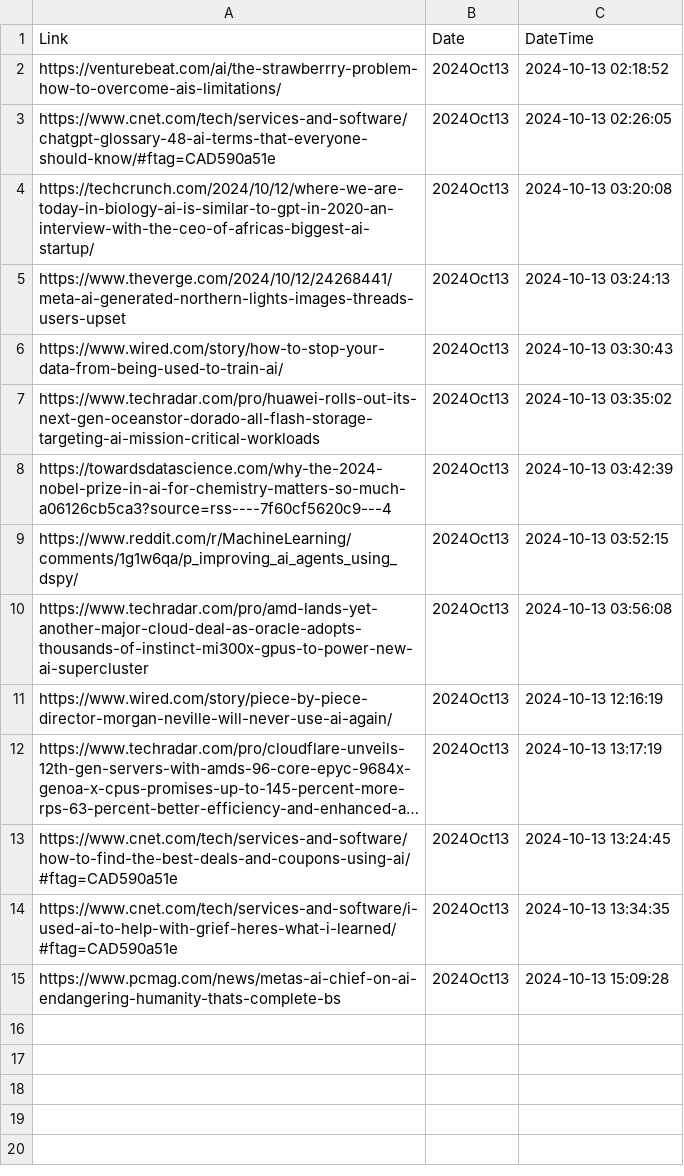
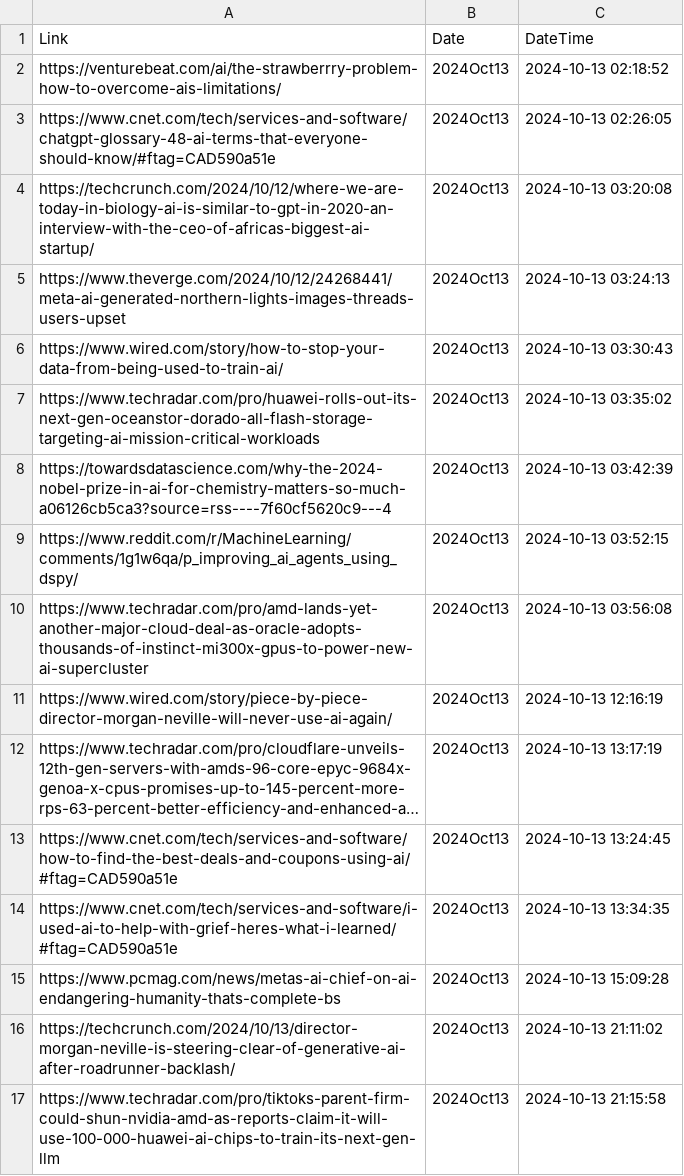
Before and after one commit to prblsing/TechInsightX, a CSV file: etc/ops/posted_links_2024Oct13.csv, drawn as a sheet; long unchanged cells end in …; the diff names each change by its address in the sheet, - before the commit and + after, or states it on an @@ line.

```diff
--- a/etc/ops/posted_links_2024Oct13.csv
+++ b/etc/ops/posted_links_2024Oct13.csv
+row 16: https://techcrunch.com/2024/10/13/director-morgan-neville-is-steering-clear-of-generative-ai-after-roadrunner-backlash/ | 2024Oct13 | 2024-10-13 21:11:02
+row 17: https://www.techradar.com/pro/tiktoks-parent-firm-could-shun-nvidia-amd-as-reports-claim-it-will-use-100-000-huawei-ai-chips-to-train-its-next-gen-llm | 2024Oct13 | 2024-10-13 21:15:58
```
Also changed, not shown: 1 other file.
